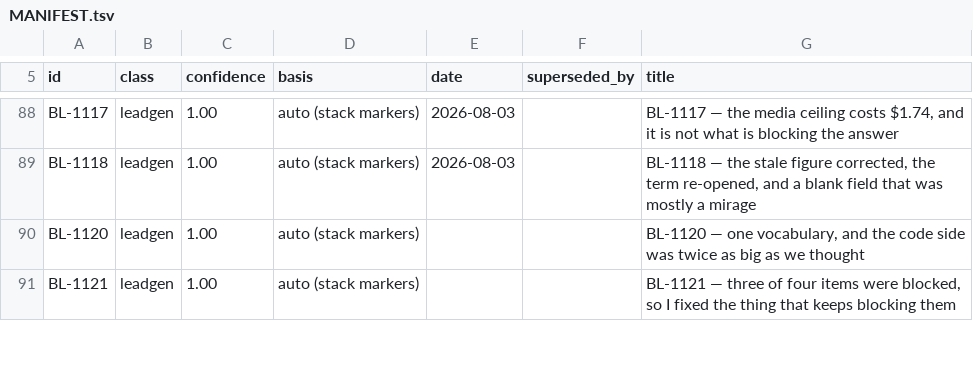
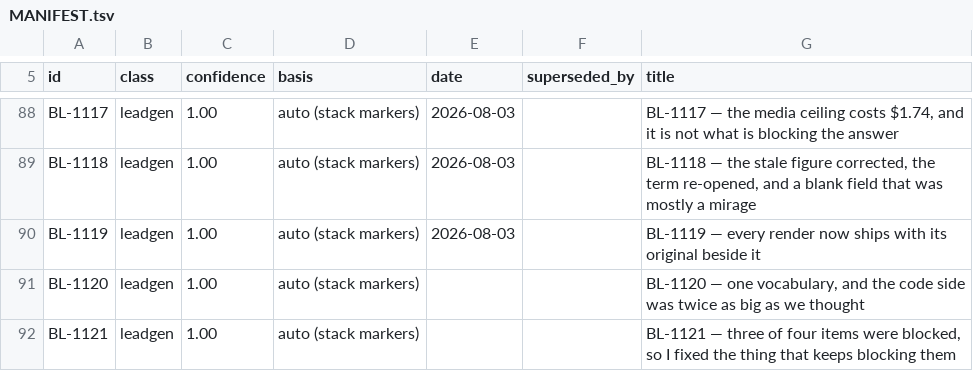
Before and after one commit to ilenader/clippershq-reports, a TSV file: MANIFEST.tsv, drawn as a sheet; only a part is shown, gaps mark what is left out; the diff names each change by its address in the sheet, - before the commit and + after, or states it on an @@ line.

```diff
--- a/MANIFEST.tsv
+++ b/MANIFEST.tsv
+row 90: BL-1119 | leadgen | 1.00 | auto (stack markers) | 2026-08-03 |  | BL-1119 — every render now ships with its original beside it
```
Also changed, not shown: 1 other file.
